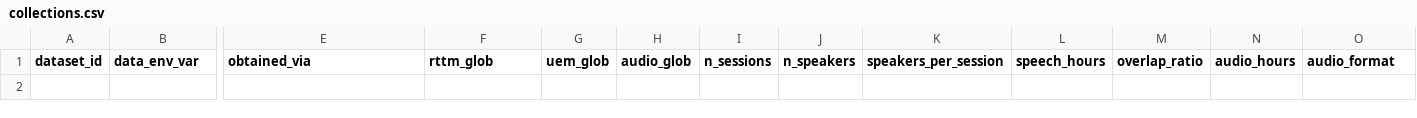
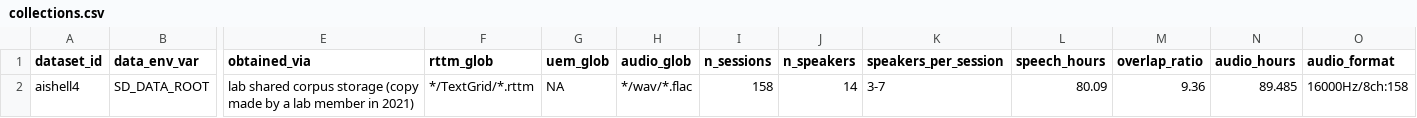
Before and after one commit to KimHaeri/sd_dataset_db, a CSV file: data/collections.csv, drawn as a sheet; only a part is shown, gaps mark what is left out; rows hold the shown columns only; the diff names each change by its address in the sheet, - before the commit and + after, or states it on an @@ line.

```diff
--- a/data/collections.csv
+++ b/data/collections.csv
+row 2: aishell4 | SD_DATA_ROOT | lab shared corpus storage (copy made by a lab member in 2021) | */TextGrid/*.rttm | NA | */wav/*.flac | 158 | 14 | 3-7 | 80.09 | 9.36 | 89.485 | 16000Hz/8ch:158
```
Also changed, not shown: data/datasets.csv, data/evidence.csv, 3 other files.
